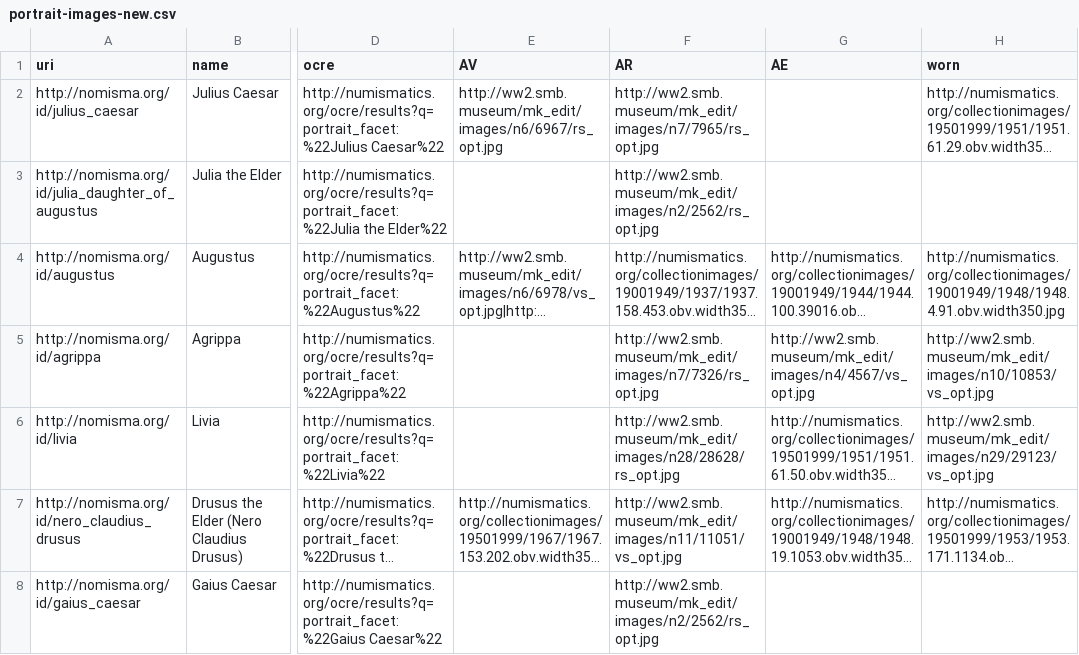
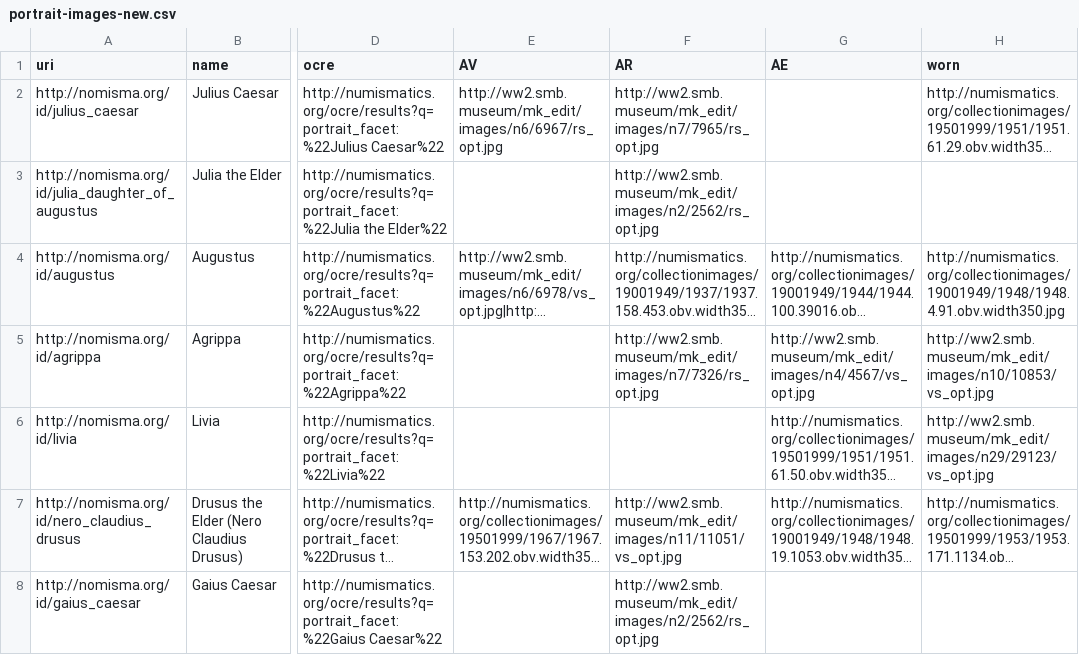
Before and after one commit to ewg118/numishare, a CSV file: migration/portrait-images-new.csv, drawn as a sheet; only a part is shown, gaps mark what is left out; long unchanged cells end in …; the diff names each change by its address in the sheet, - before the commit and + after, or states it on an @@ line.

```diff
--- a/migration/portrait-images-new.csv
+++ b/migration/portrait-images-new.csv
-F6 (AR): http://ww2.smb.museum/mk_edit/images/n28/28628/rs_opt.jpg
+F6 (AR): (empty)
```
Also changed, not shown: 2 other files.
